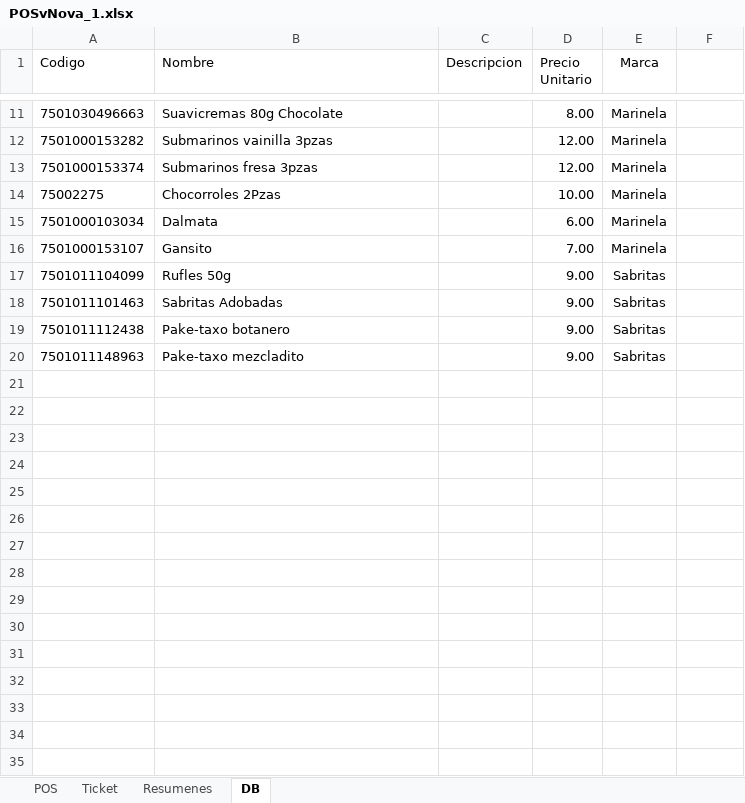
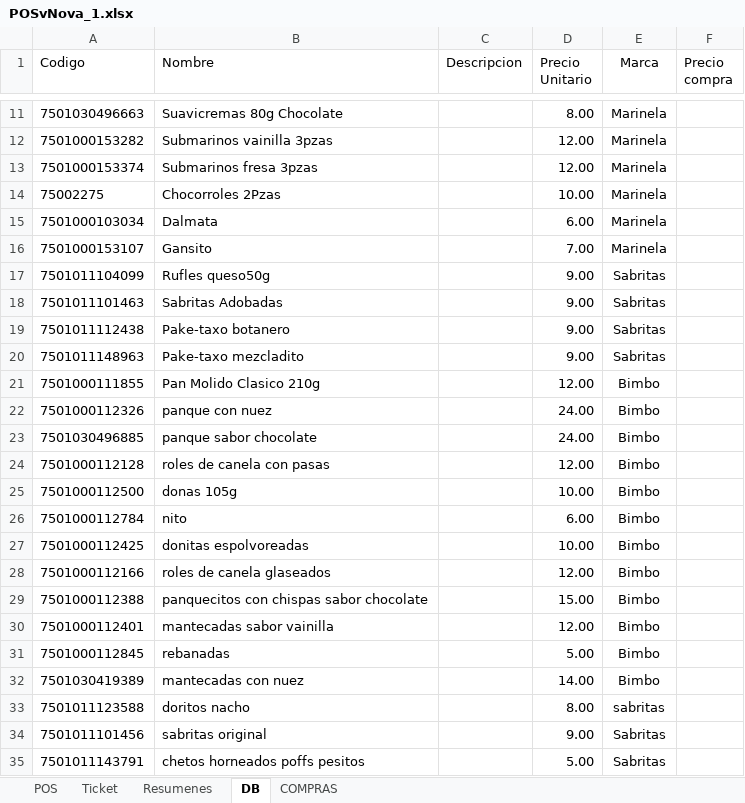
Before and after one commit to HugoIP/POS_vNova, an Excel workbook: POSvNova_1.xlsx, sheet DB, drawn as a sheet; only a part is shown, gaps mark what is left out; values as stored, in another font and other column widths than the file's, no borders; the diff covers the shown part only; the diff names each change by its address in the sheet, - before the commit and + after, or states it on an @@ line.

Commit message:
Datos gauradados, incluyendo compras

```diff
--- a/POSvNova_1.xlsx (sheet DB)
+++ b/POSvNova_1.xlsx (sheet DB)
+sheet tab: COMPRAS
-F1: (empty)
+F1: Precio compra
-B17 (Nombre): Rufles 50g
+B17 (Nombre): Rufles queso50g
+row 21: 7501000111855 | Pan Molido Clasico 210g |  | 12.00 | Bimbo
+row 22: 7501000112326 | panque con nuez |  | 24.00 | Bimbo
+row 23: 7501030496885 | panque sabor chocolate |  | 24.00 | Bimbo
+row 24: 7501000112128 | roles de canela con pasas |  | 12.00 | Bimbo
+row 25: 7501000112500 | donas 105g |  | 10.00 | Bimbo
+row 26: 7501000112784 | nito |  | 6.00 | Bimbo
+row 27: 7501000112425 | donitas espolvoreadas |  | 10.00 | Bimbo
+row 28: 7501000112166 | roles de canela glaseados |  | 12.00 | Bimbo
+row 29: 7501000112388 | panquecitos con chispas sabor chocolate |  | 15.00 | Bimbo
+row 30: 7501000112401 | mantecadas sabor vainilla |  | 12.00 | Bimbo
+row 31: 7501000112845 | rebanadas |  | 5.00 | Bimbo
+row 32: 7501030419389 | mantecadas con nuez |  | 14.00 | Bimbo
+row 33: 7501011123588 | doritos nacho |  | 8.00 | sabritas
+row 34: 7501011101456 | sabritas original |  | 9.00 | Sabritas
+row 35: 7501011143791 | chetos horneados poffs pesitos |  | 5.00 | Sabritas
```
Also changed, not shown: 74 added rows elsewhere in this sheet, formulas that keep their value.
